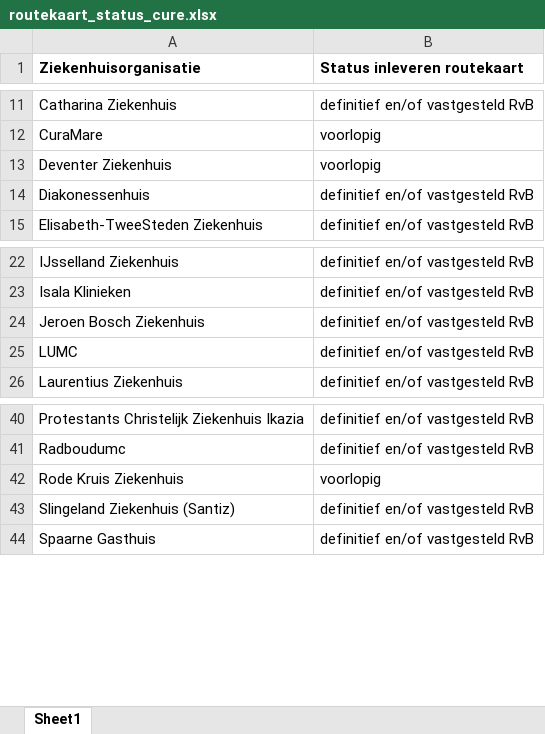
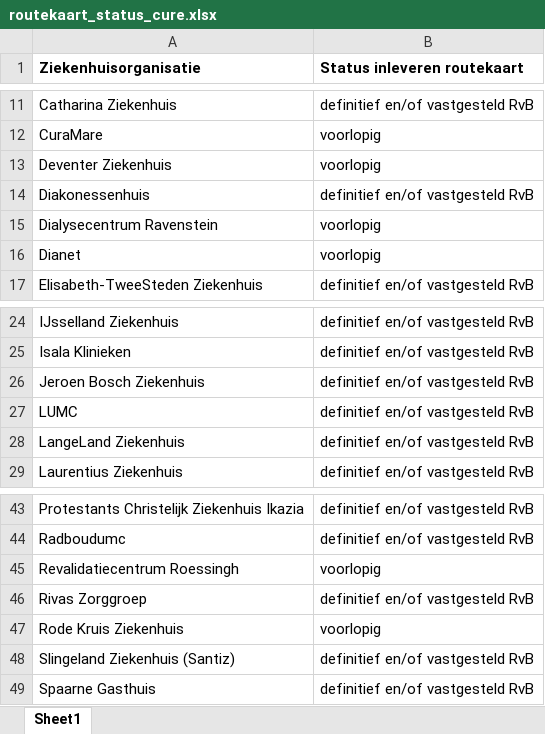
Before and after one commit to ReinierNL/nederland-waterland, an Excel workbook: src/data/routekaart_status_cure.xlsx, sheet Sheet1, drawn as a sheet; only a part is shown, gaps mark what is left out; values as stored, in another font and other column widths than the file's, no borders; the diff names each change by its address in the sheet, - before the commit and + after, or states it on an @@ line.

Commit message:
Updated cure data (v37)

```diff
--- a/src/data/routekaart_status_cure.xlsx (sheet Sheet1)
+++ b/src/data/routekaart_status_cure.xlsx (sheet Sheet1)
+row 15: Dialysecentrum Ravenstein | voorlopig
+row 16: Dianet | voorlopig
+row 28: LangeLand Ziekenhuis | definitief en/of vastgesteld RvB
+row 45: Revalidatiecentrum Roessingh | voorlopig
+row 46: Rivas Zorggroep | definitief en/of vastgesteld RvB
```
Also changed, not shown: 3 other files.
